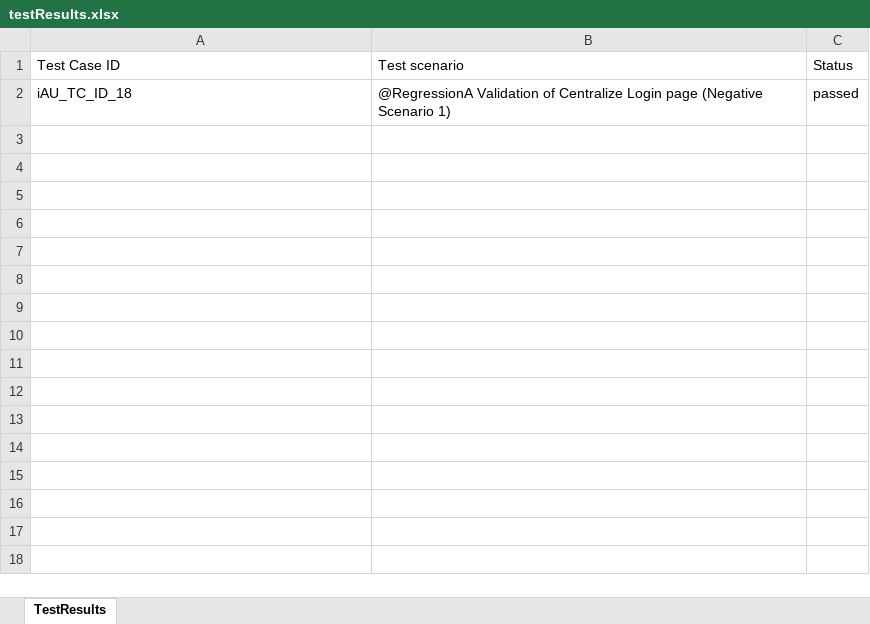
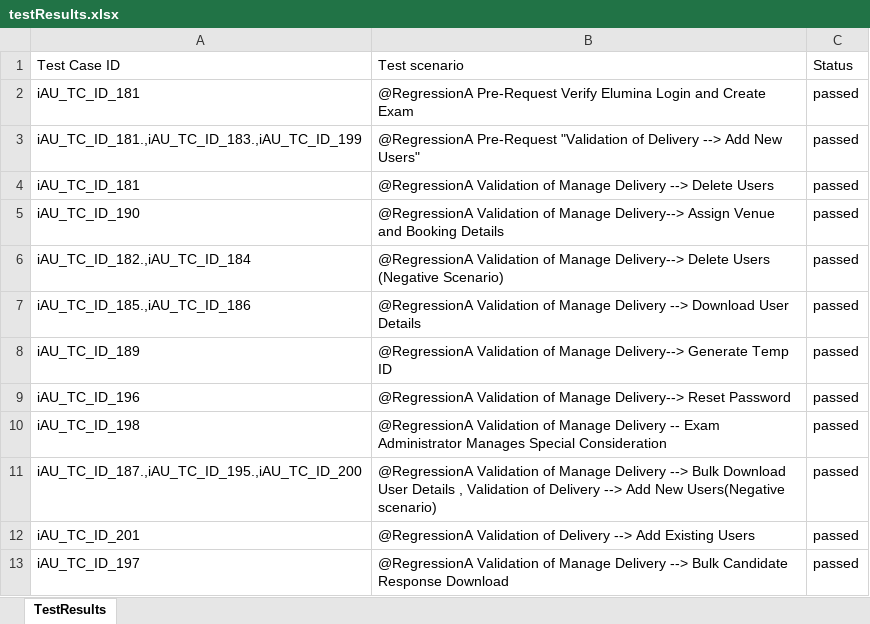
Before and after one commit to RaghuCPatel/Elumina, an Excel workbook: testResults.xlsx, sheet TestResults, drawn as a sheet; values as stored, in another font and other column widths than the file's, no borders; addresses are those after the commit; the diff names each change by its address in the sheet, - before the commit and + after, or states it on an @@ line.

```diff
--- a/testResults.xlsx (sheet TestResults)
+++ b/testResults.xlsx (sheet TestResults)
+row 2: iAU_TC_ID_181 | @RegressionA Pre-Request Verify Elumina Login and Create Exam | passed
+row 3: iAU_TC_ID_181.,iAU_TC_ID_183.,iAU_TC_ID_199 | @RegressionA Pre-Request "Validation of Delivery --> Add New Users" | passed
+row 4: iAU_TC_ID_181 | @RegressionA Validation of Manage Delivery --> Delete Users | passed
+row 5: iAU_TC_ID_190 | @RegressionA Validation of Manage Delivery--> Assign Venue and Booking Details | passed
+row 6: iAU_TC_ID_182.,iAU_TC_ID_184 | @RegressionA Validation of Manage Delivery--> Delete Users (Negative Scenario) | passed
+row 7: iAU_TC_ID_185.,iAU_TC_ID_186 | @RegressionA Validation of Manage Delivery --> Download User Details | passed
+row 8: iAU_TC_ID_189 | @RegressionA Validation of Manage Delivery--> Generate Temp ID | passed
+row 9: iAU_TC_ID_196 | @RegressionA Validation of Manage Delivery--> Reset Password | passed
-A10: iAU_TC_ID_18
+A10: iAU_TC_ID_198
-B10: …Validation of Centralize Login page (Negative Scenario 1)
+B10: …Validation of Manage Delivery -- Exam Administrator Manages Special Consideration
+row 11: iAU_TC_ID_187.,iAU_TC_ID_195.,iAU_TC_ID_200 | @RegressionA Validation of Manage Delivery --> Bulk Download User Details , Validation of Delivery --> Add New Users(Negative scenario) | passed
+row 12: iAU_TC_ID_201 | @RegressionA Validation of Delivery --> Add Existing Users | passed
+row 13: iAU_TC_ID_197 | @RegressionA Validation of Manage Delivery --> Bulk Candidate Response Download | passed
```
Also changed, not shown: download/User_details.xlsx, download/bulk_user_details.xlsx, 5 other files.
